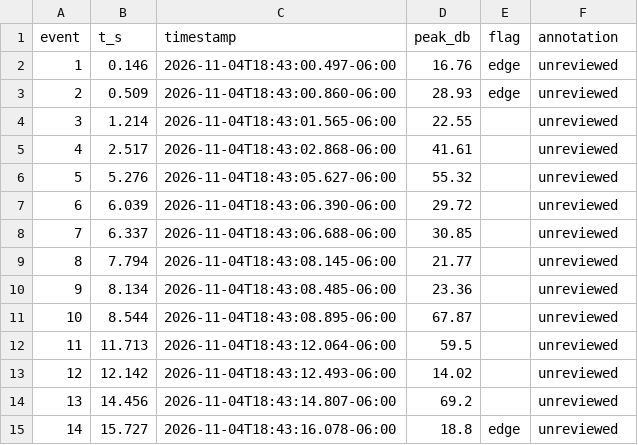
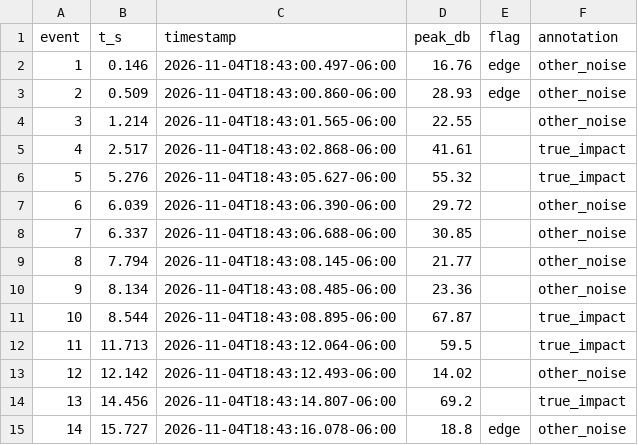
Before and after one commit to lucaslombanaarias/everyday-objects-sensing, a CSV file: data/controlled/analysis/2026-11-04/events_toilet_base_ice_01.csv, drawn as a sheet.

```diff
--- a/data/controlled/analysis/2026-11-04/events_toilet_base_ice_01.csv
+++ b/data/controlled/analysis/2026-11-04/events_toilet_base_ice_01.csv
@@ -1,15 +1,15 @@
 event,t_s,timestamp,peak_db,flag,annotation
-1,0.146,2026-11-04T18:43:00.497-06:00,16.76,edge,unreviewed
-2,0.509,2026-11-04T18:43:00.860-06:00,28.93,edge,unreviewed
-3,1.214,2026-11-04T18:43:01.565-06:00,22.55,,unreviewed
-4,2.517,2026-11-04T18:43:02.868-06:00,41.61,,unreviewed
-5,5.276,2026-11-04T18:43:05.627-06:00,55.32,,unreviewed
-6,6.039,2026-11-04T18:43:06.390-06:00,29.72,,unreviewed
-7,6.337,2026-11-04T18:43:06.688-06:00,30.85,,unreviewed
-8,7.794,2026-11-04T18:43:08.145-06:00,21.77,,unreviewed
-9,8.134,2026-11-04T18:43:08.485-06:00,23.36,,unreviewed
-10,8.544,2026-11-04T18:43:08.895-06:00,67.87,,unreviewed
-11,11.713,2026-11-04T18:43:12.064-06:00,59.5,,unreviewed
-12,12.142,2026-11-04T18:43:12.493-06:00,14.02,,unreviewed
-13,14.456,2026-11-04T18:43:14.807-06:00,69.2,,unreviewed
-14,15.727,2026-11-04T18:43:16.078-06:00,18.8,edge,unreviewed
+1,0.146,2026-11-04T18:43:00.497-06:00,16.76,edge,other_noise
+2,0.509,2026-11-04T18:43:00.860-06:00,28.93,edge,other_noise
+3,1.214,2026-11-04T18:43:01.565-06:00,22.55,,other_noise
+4,2.517,2026-11-04T18:43:02.868-06:00,41.61,,true_impact
+5,5.276,2026-11-04T18:43:05.627-06:00,55.32,,true_impact
+6,6.039,2026-11-04T18:43:06.390-06:00,29.72,,other_noise
+7,6.337,2026-11-04T18:43:06.688-06:00,30.85,,other_noise
+8,7.794,2026-11-04T18:43:08.145-06:00,21.77,,other_noise
+9,8.134,2026-11-04T18:43:08.485-06:00,23.36,,other_noise
+10,8.544,2026-11-04T18:43:08.895-06:00,67.87,,true_impact
+11,11.713,2026-11-04T18:43:12.064-06:00,59.5,,true_impact
+12,12.142,2026-11-04T18:43:12.493-06:00,14.02,,other_noise
+13,14.456,2026-11-04T18:43:14.807-06:00,69.2,,true_impact
+14,15.727,2026-11-04T18:43:16.078-06:00,18.8,edge,other_noise
```
Also changed, not shown: data/controlled/analysis/2026-11-04/events_toilet_base_ice_02.csv, data/controlled/analysis/2026-11-04/events_toilet_base_ice_03.csv, 26 other files.
